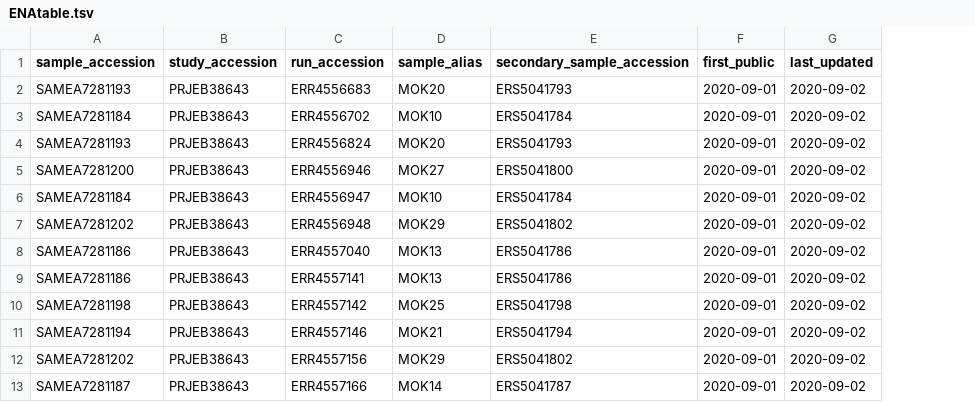
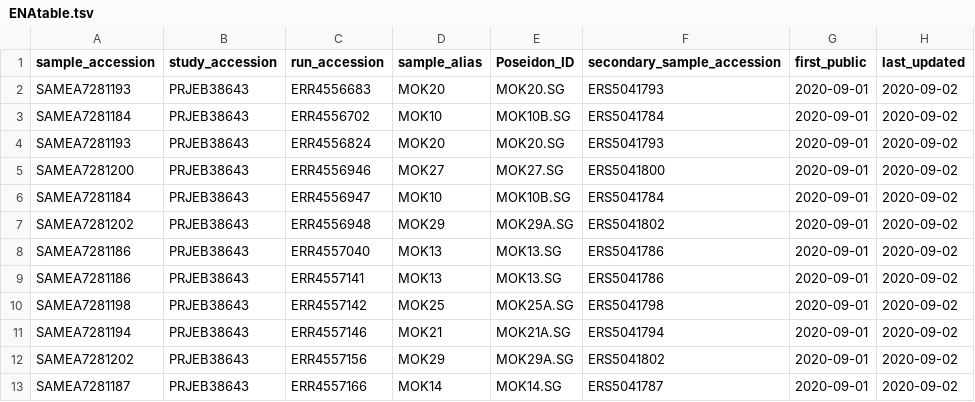
Before and after one commit to poseidon-framework/community-archive, a TSV file: 2021_Zegarac_SoutheasternEurope/ENAtable.tsv, drawn as a sheet; only a part is shown; the diff names each change by its address in the sheet, - before the commit and + after, or states it on an @@ line.

```diff
--- a/2021_Zegarac_SoutheasternEurope/ENAtable.tsv
+++ b/2021_Zegarac_SoutheasternEurope/ENAtable.tsv
+column E (Poseidon_ID), rows 2-13: MOK20.SG | MOK10B.SG | MOK20.SG | MOK27.SG | MOK10B.SG | MOK29A.SG | MOK13.SG | MOK13.SG | MOK25A.SG | MOK21A.SG | MOK29A.SG | MOK14.SG
```
Also changed, not shown: 2021_Svensson_PreGlacial/ENAtable.tsv, 14 other files.
